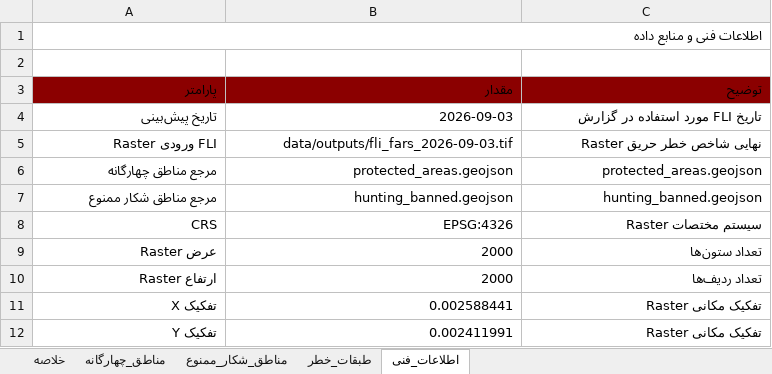
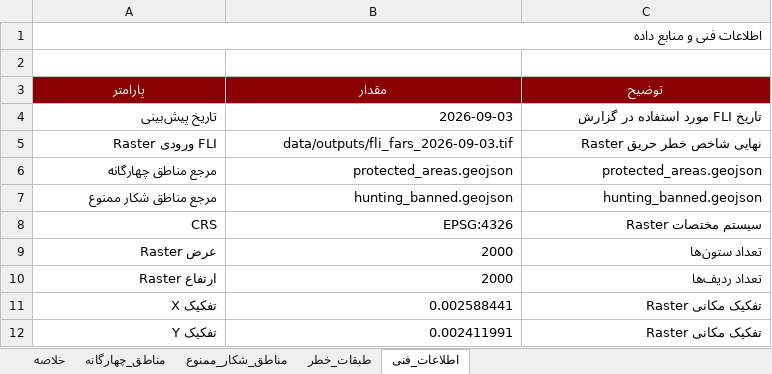
Before and after one commit to hashempoorsadegh214-prog/FIRIS, an Excel workbook: data/report/firis_report.xlsx, sheet اطلاعات_فنی, drawn as a sheet; values as stored, in another font and other column widths than the file's, no borders; the diff names each change by its address in the sheet, - before the commit and + after, or states it on an @@ line.

```diff
--- a/data/report/firis_report.xlsx (sheet اطلاعات_فنی)
+++ b/data/report/firis_report.xlsx (sheet اطلاعات_فنی)
@@ A3:C3 bold: off → on, text colour: black → #FFFFFF, alignment: right → center @@
```
Also changed, not shown: sheet مناطق_چهارگانه, sheet مناطق_شکار_ممنوع, sheet طبقات_خطر, sheet خلاصه, 6 other files.
